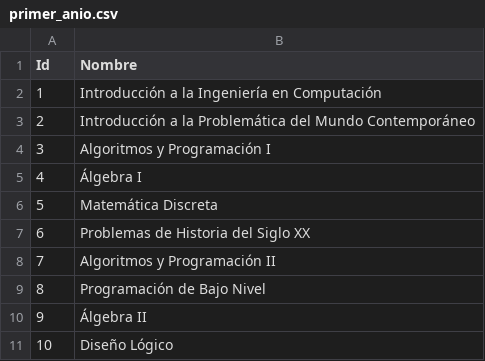
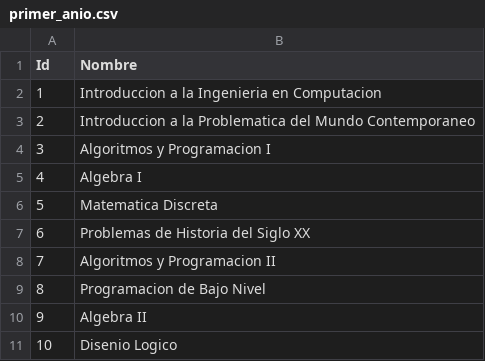
Before and after one commit to galedesma/integrador-ayp3, a CSV file: files/primer_anio.csv, drawn as a sheet.

Commit message:
Varios cambios
- Elimino tildes y ñ's del archivo de prueba, no puedo lograr que se muestren bien por consola en Windows.
- Aumento límite de caracteres para nombre de materias
- Agrego función para guardar materias en .csv

```diff
--- a/files/primer_anio.csv
+++ b/files/primer_anio.csv
@@ -1,11 +1,11 @@
 Id,Nombre
-1,Introducción a la Ingeniería en Computación
-2,Introducción a la Problemática del Mundo Contemporáneo
-3,Algoritmos y Programación I
-4,Álgebra I
-5,Matemática Discreta
+1,Introduccion a la Ingenieria en Computacion
+2,Introduccion a la Problematica del Mundo Contemporaneo
+3,Algoritmos y Programacion I
+4,Algebra I
+5,Matematica Discreta
 6,Problemas de Historia del Siglo XX
-7,Algoritmos y Programación II
-8,Programación de Bajo Nivel
-9,Álgebra II
-10,Diseño Lógico
+7,Algoritmos y Programacion II
+8,Programacion de Bajo Nivel
+9,Algebra II
+10,Disenio Logico
```
Also changed, not shown: 3 other files.
